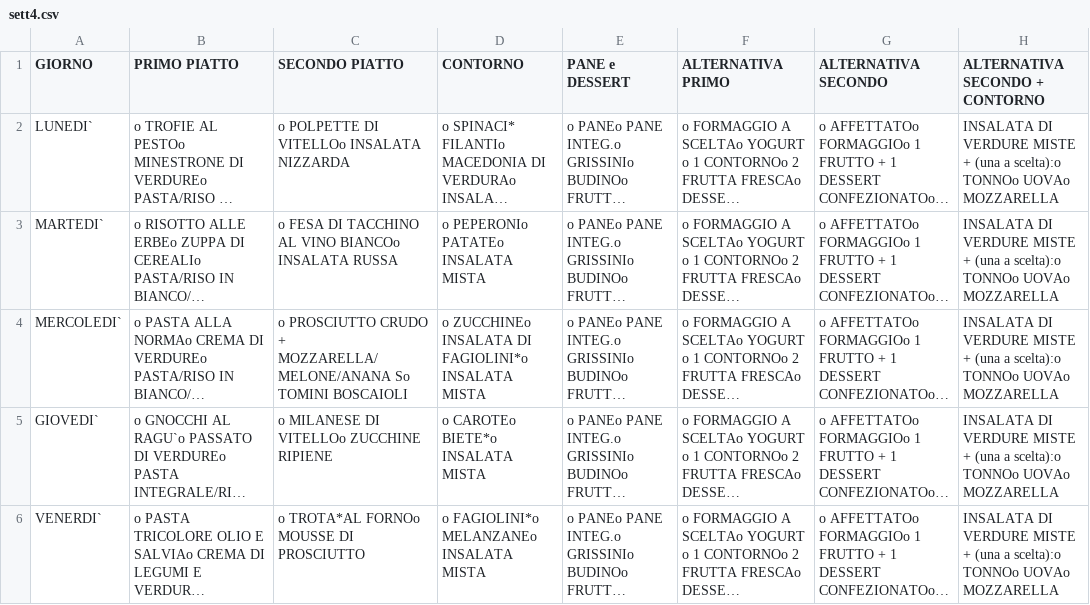
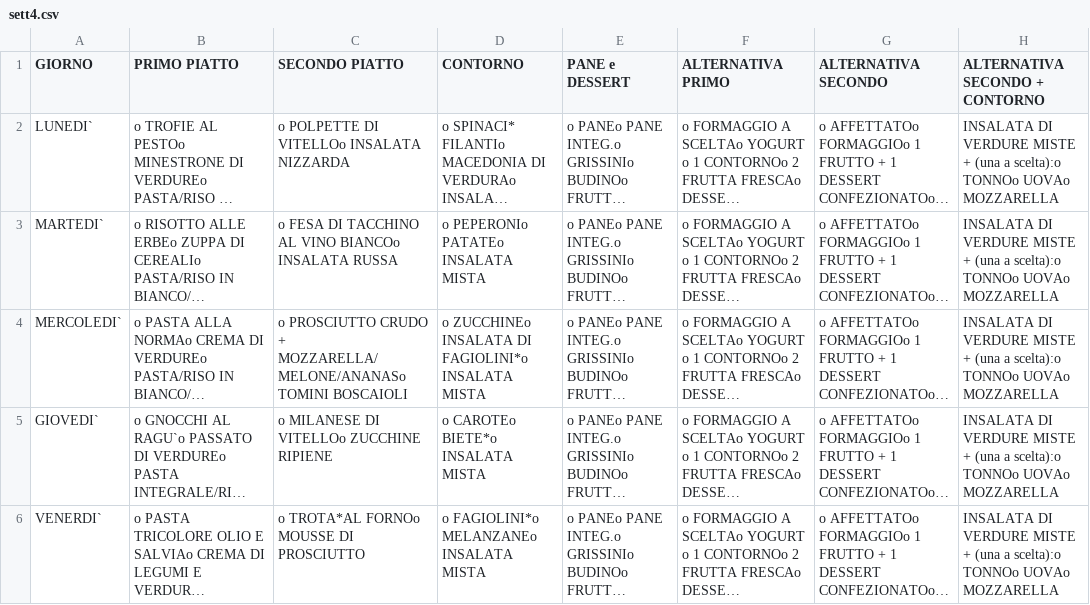
Before and after one commit to procionevolante/chesemagna, a CSV file: chesemagna-data/sett4.csv, drawn as a sheet; long unchanged cells end in …; the diff names each change by its address in the sheet, - before the commit and + after, or states it on an @@ line.

Commit message:
menu: fix typo

```diff
--- a/chesemagna-data/sett4.csv
+++ b/chesemagna-data/sett4.csv
-C4 (SECONDO PIATTO): …CRUDO + MOZZARELLA/MELONE/ANANA So TOMINI BOSCAIOLI
+C4 (SECONDO PIATTO): …CRUDO + MOZZARELLA/MELONE/ANANASo TOMINI BOSCAIOLI
```
